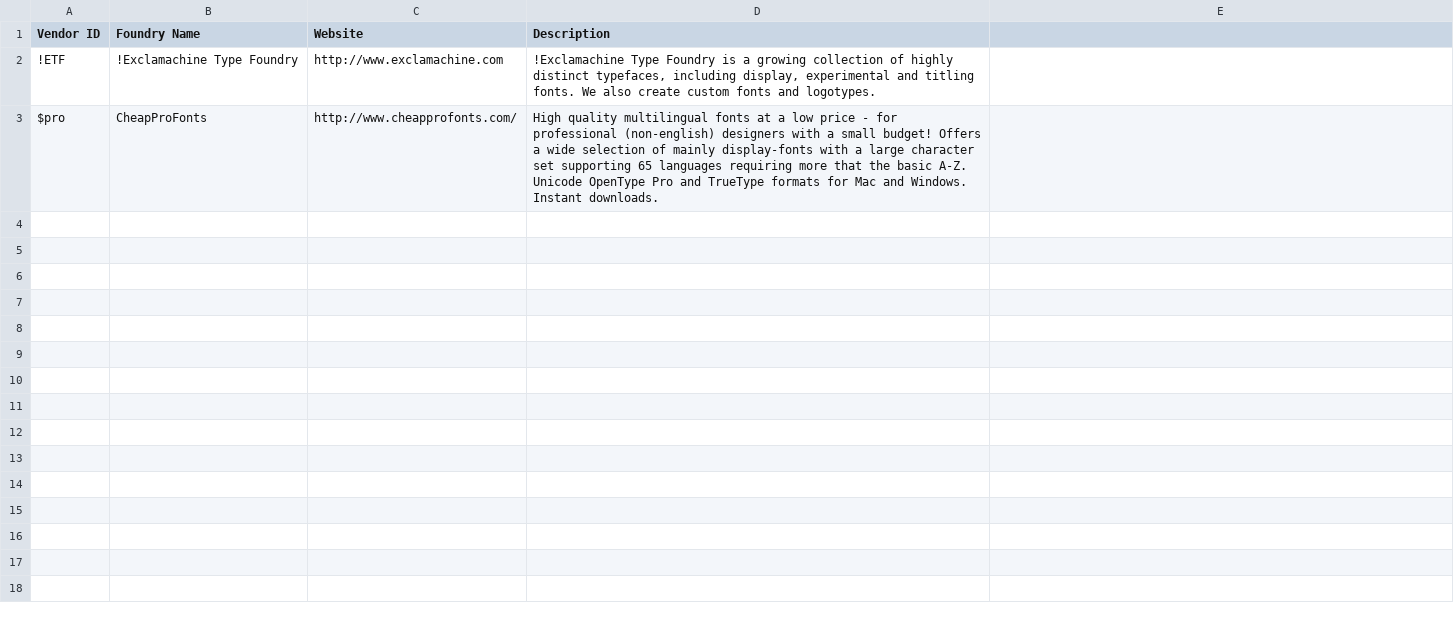
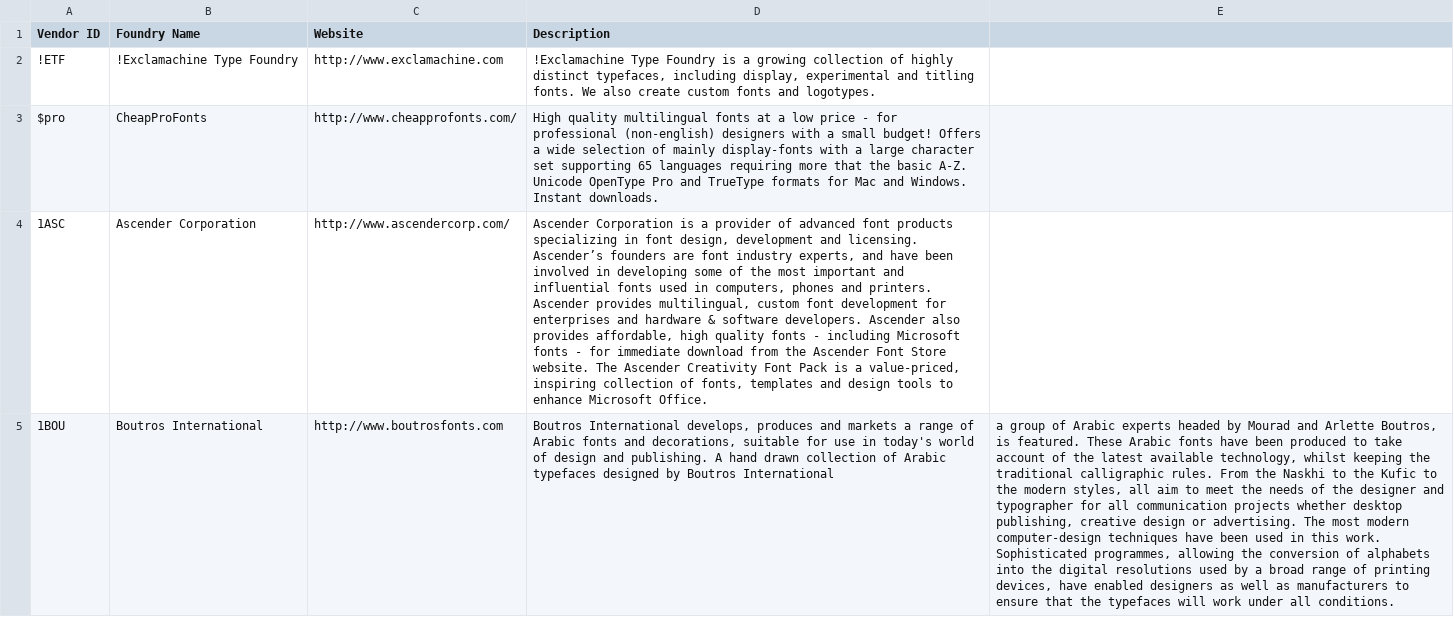
Before and after one commit to aaronbell/fonts, a CSV file: vendorlist.csv, drawn as a sheet; the diff names each change by its address in the sheet, - before the commit and + after, or states it on an @@ line.

Commit message:
Update vendorlist.csv

```diff
--- a/vendorlist.csv
+++ b/vendorlist.csv
+row 4: 1ASC | Ascender Corporation | http://www.ascendercorp.com/ | Ascender Corporation is a provider of advanced font products specializing in font design, development and licensing. Ascender’s founders are font industry experts, and have been involved in developing some of the most important and influential fonts used in computers, phones and printers. Ascender provides multilingual, custom font development for enterprises and hardware & software developers. Ascender also provides affordable, high quality fonts - including Microsoft fonts - for immediate download from the Ascender Font Store website. The Ascender Creativity Font Pack is a value-priced, inspiring collection of fonts, templates and design tools to enhance Microsoft Office.
+row 5: 1BOU | Boutros International | http://www.boutrosfonts.com | Boutros International develops, produces and markets a range of Arabic fonts and decorations, suitable for use in today's world of design and publishing. A hand drawn collection of Arabic typefaces designed by Boutros International | a group of Arabic experts headed by Mourad and Arlette Boutros, is featured. These Arabic fonts have been produced to take account of the latest available technology, whilst keeping the traditional calligraphic rules. From the Naskhi to the Kufic to the modern styles, all aim to meet the needs of the designer and typographer for all communication projects whether desktop publishing, creative design or advertising. The most modern computer-design techniques have been used in this work. Sophisticated programmes, allowing the conversion of alphabets into the digital resolutions used by a broad range of printing devices, have enabled designers as well as manufacturers to ensure that the typefaces will work under all conditions.
```
